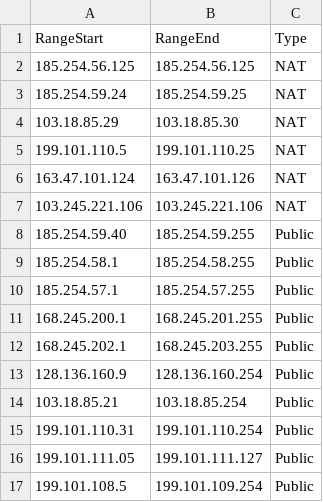
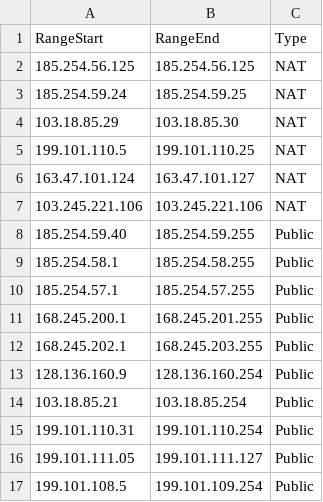
Before and after one commit to LearnOnDemandSystems/docs, a CSV file: tms/lods-whitelist-ips.csv, drawn as a sheet.

Commit message:
Update lods-whitelist-ips.csv

```diff
--- a/tms/lods-whitelist-ips.csv
+++ b/tms/lods-whitelist-ips.csv
@@ -5,3 +5,3 @@ RangeStart,RangeEnd,Type
 199.101.110.5,199.101.110.25,NAT
-163.47.101.124,163.47.101.126,NAT
+163.47.101.124,163.47.101.127,NAT
 103.245.221.106,103.245.221.106,NAT
```
